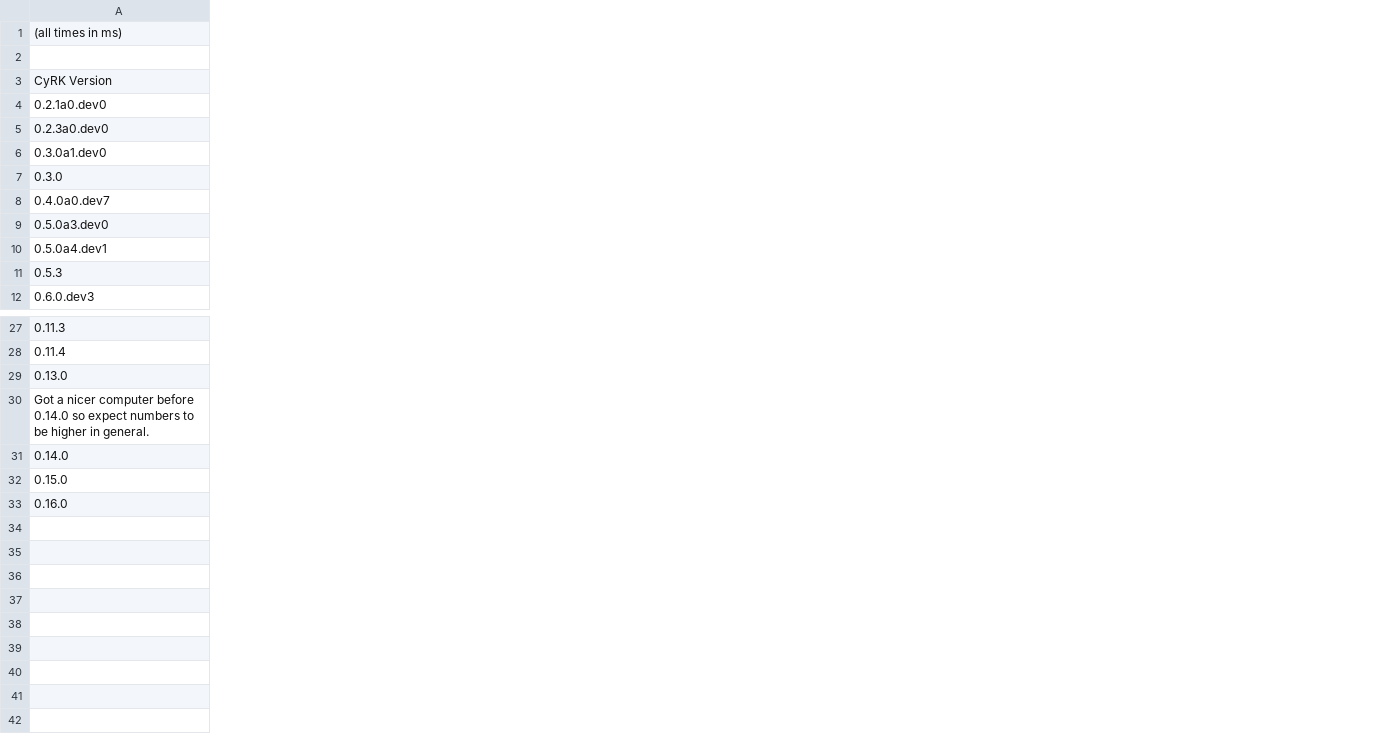
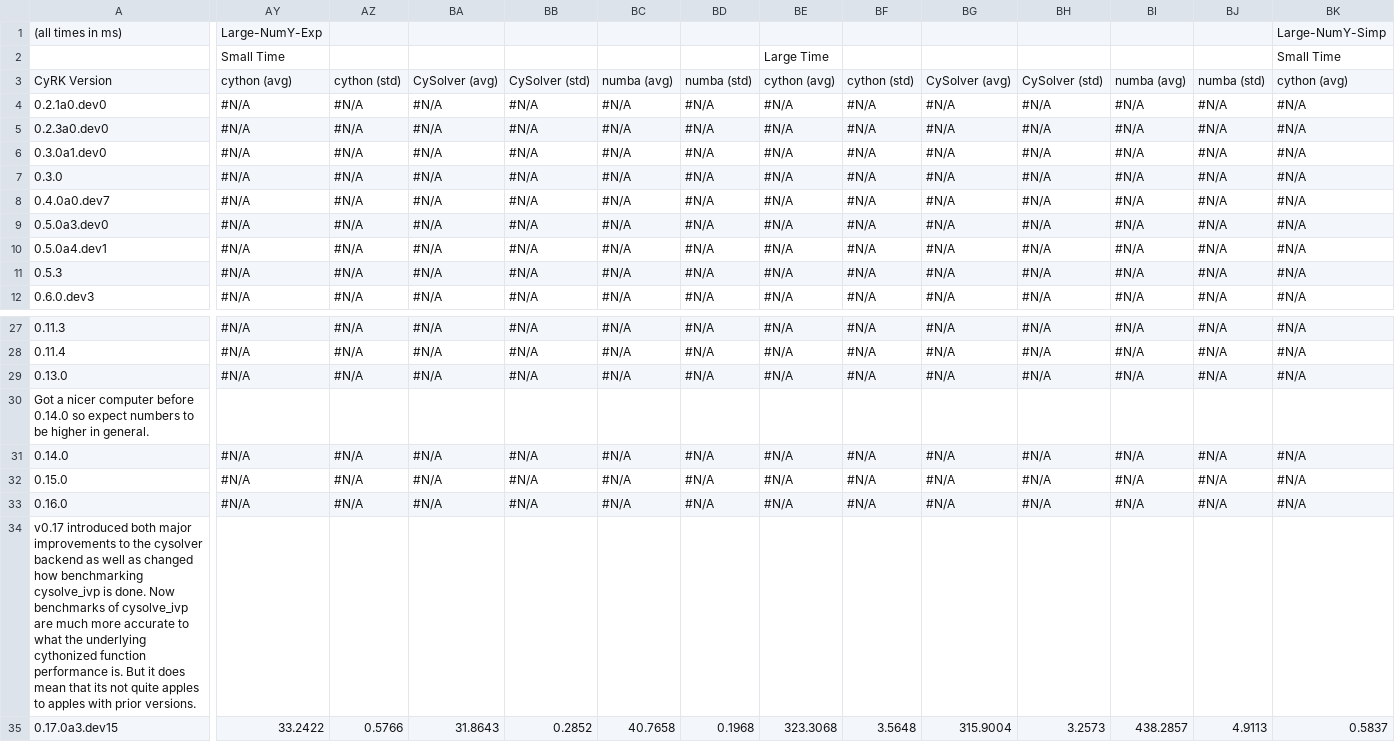
Before and after one commit to jrenaud90/CyRK, a CSV file: Performance/cyrk_performance-RK23.csv, drawn as a sheet; only a part is shown, gaps mark what is left out; rows hold the shown columns only; the diff covers the shown part only; the diff names each change by its address in the sheet, - before the commit and + after, or states it on an @@ line.

Commit message:
Updates performance package to use new cysolver routine and new benchmarks

```diff
--- a/Performance/cyrk_performance-RK23.csv
+++ b/Performance/cyrk_performance-RK23.csv
+column AY, rows 1-12: Large-NumY-Exp | Small Time | cython (avg) | #N/A | #N/A | #N/A | #N/A | #N/A | #N/A | #N/A | #N/A | #N/A; rows 27-33: #N/A | #N/A | #N/A |  | #N/A | #N/A | #N/A
+column AZ, rows 3-12: cython (std) | #N/A | #N/A | #N/A | #N/A | #N/A | #N/A | #N/A | #N/A | #N/A; rows 27-33: #N/A | #N/A | #N/A |  | #N/A | #N/A | #N/A
+column BA, rows 3-12: CySolver (avg) | #N/A | #N/A | #N/A | #N/A | #N/A | #N/A | #N/A | #N/A | #N/A; rows 27-33: #N/A | #N/A | #N/A |  | #N/A | #N/A | #N/A
+column BB, rows 3-12: CySolver (std) | #N/A | #N/A | #N/A | #N/A | #N/A | #N/A | #N/A | #N/A | #N/A; rows 27-33: #N/A | #N/A | #N/A |  | #N/A | #N/A | #N/A
+column BC, rows 3-12: numba (avg) | #N/A | #N/A | #N/A | #N/A | #N/A | #N/A | #N/A | #N/A | #N/A; rows 27-33: #N/A | #N/A | #N/A |  | #N/A | #N/A | #N/A
+column BD, rows 3-12: numba (std) | #N/A | #N/A | #N/A | #N/A | #N/A | #N/A | #N/A | #N/A | #N/A; rows 27-33: #N/A | #N/A | #N/A |  | #N/A | #N/A | #N/A
+column BE, rows 2-12: Large Time | cython (avg) | #N/A | #N/A | #N/A | #N/A | #N/A | #N/A | #N/A | #N/A | #N/A; rows 27-33: #N/A | #N/A | #N/A |  | #N/A | #N/A | #N/A
+column BF, rows 3-12: cython (std) | #N/A | #N/A | #N/A | #N/A | #N/A | #N/A | #N/A | #N/A | #N/A; rows 27-33: #N/A | #N/A | #N/A |  | #N/A | #N/A | #N/A
+column BG, rows 3-12: CySolver (avg) | #N/A | #N/A | #N/A | #N/A | #N/A | #N/A | #N/A | #N/A | #N/A; rows 27-33: #N/A | #N/A | #N/A |  | #N/A | #N/A | #N/A
+column BH, rows 3-12: CySolver (std) | #N/A | #N/A | #N/A | #N/A | #N/A | #N/A | #N/A | #N/A | #N/A; rows 27-33: #N/A | #N/A | #N/A |  | #N/A | #N/A | #N/A
+column BI, rows 3-12: numba (avg) | #N/A | #N/A | #N/A | #N/A | #N/A | #N/A | #N/A | #N/A | #N/A; rows 27-33: #N/A | #N/A | #N/A |  | #N/A | #N/A | #N/A
+column BJ, rows 3-12: numba (std) | #N/A | #N/A | #N/A | #N/A | #N/A | #N/A | #N/A | #N/A | #N/A; rows 27-33: #N/A | #N/A | #N/A |  | #N/A | #N/A | #N/A
+column BK, rows 1-12: Large-NumY-Simp | Small Time | cython (avg) | #N/A | #N/A | #N/A | #N/A | #N/A | #N/A | #N/A | #N/A | #N/A; rows 27-33: #N/A | #N/A | #N/A |  | #N/A | #N/A | #N/A
+row 34: v0.17 introduced both major improvements to the cysolver backend as well as changed how benchmarking cysolve_ivp is done. Now benchmarks of cysolve_ivp are much more accurate to what the underlying cythonized function performance is. But it does mean that its not quite apples to apples with prior versions.
+row 35: 0.17.0a3.dev15 | 33.2422 | 0.5766 | 31.8643 | 0.2852 | 40.7658 | 0.1968 | 323.3068 | 3.5648 | 315.9004 | 3.2573 | 438.2857 | 4.9113 | 0.5837
```
Also changed, not shown: 11 added columns and 6 edited cells elsewhere in this file, Performance/cyrk_performance-DOP853.csv, Performance/cyrk_performance-RK45.csv, 2 other files.
